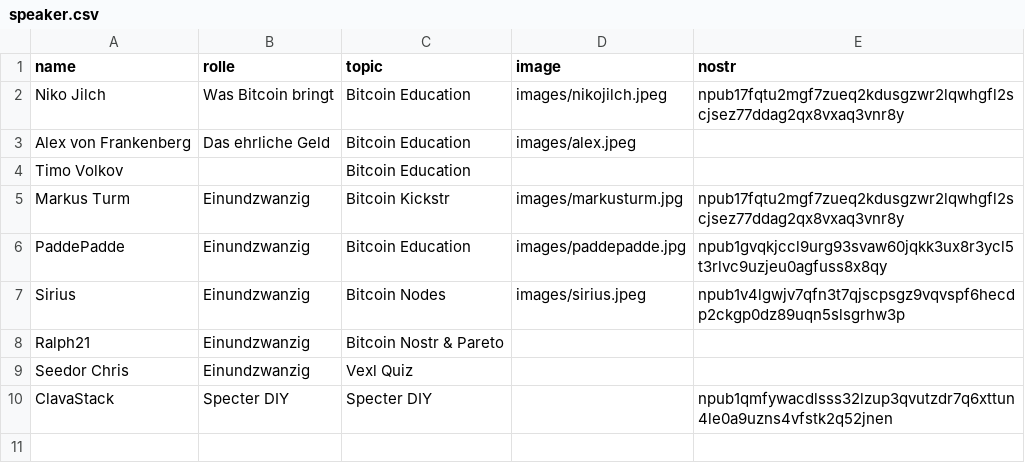
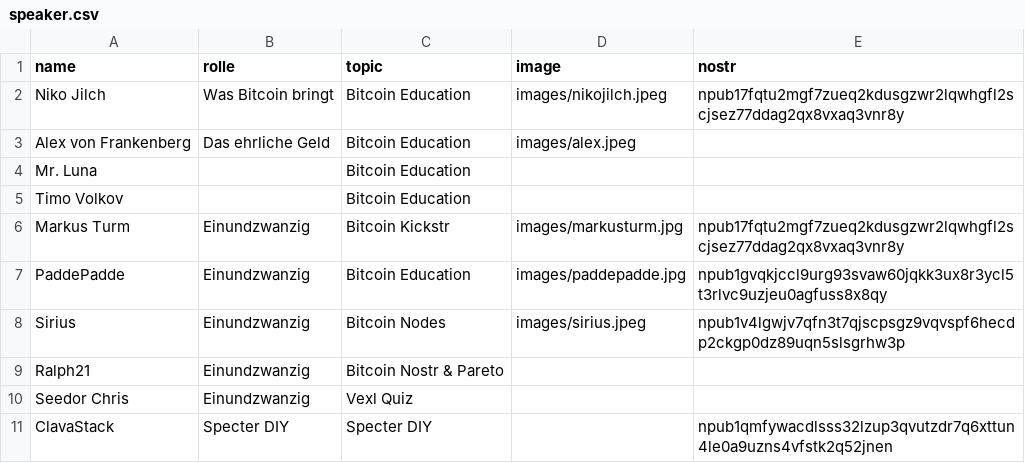
Before and after one commit to Razue/zitadelle2026, a CSV file: speaker.csv, drawn as a sheet.

Commit message:
Update speaker.csv

```diff
--- a/speaker.csv
+++ b/speaker.csv
@@ -3,2 +3,3 @@ Niko Jilch,Was Bitcoin bringt,Bitcoin Education,images/nikojilch.jpeg,npub17fqtu
 Alex von Frankenberg,Das ehrliche Geld,Bitcoin Education,images/alex.jpeg,
+Mr. Luna, , Bitcoin Education,,
 Timo Volkov, ,Bitcoin Education,,
```
